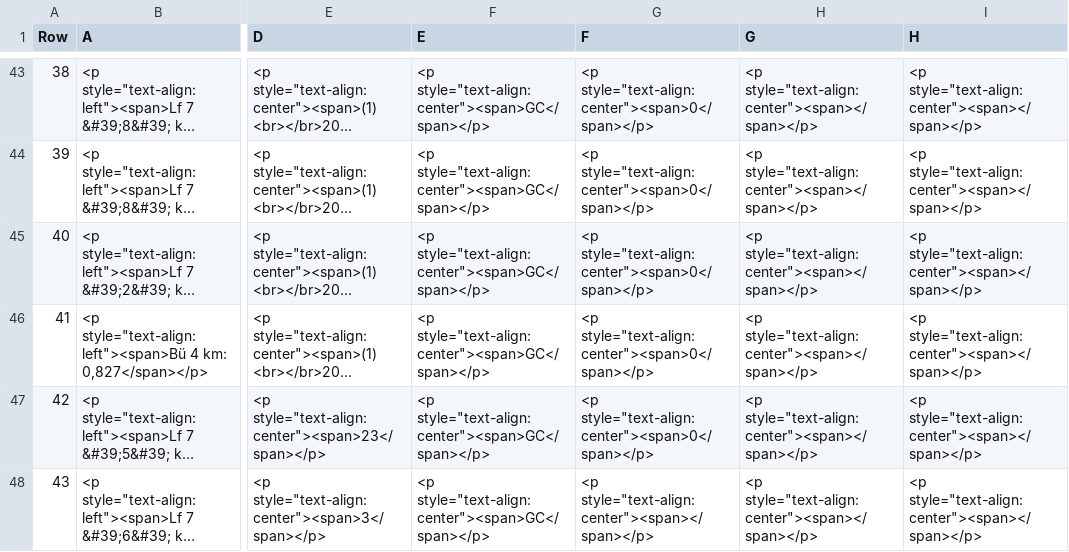
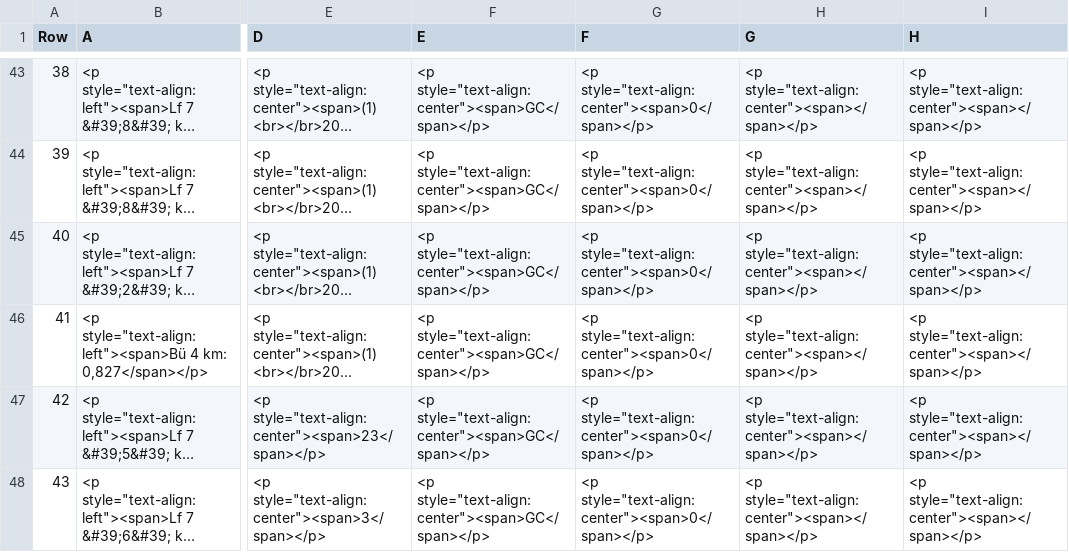
Before and after one commit to SuB-PlanPro/set, a CSV file: java/bundles/org.eclipse.set.swtbot/test_res/table_reference/pphn_1_10_0_3/ESTW-A P-Hausen/sskx_reference.csv, drawn as a sheet; only a part is shown, gaps mark what is left out; long unchanged cells end in …; the diff names each change by its address in the sheet, - before the commit and + after, or states it on an @@ line.

Commit message:
Fix determin banking value (#2360)
* Fix dertermin Bank value

* fix

* Update table reference

---------

Co-authored-by: Marius Heine <m.heine@geprog.com>
Co-authored-by: eclipse-set-bot <set-bot@eclipse.org>

```diff
--- a/java/bundles/org.eclipse.set.swtbot/test_res/table_reference/pphn_1_10_0_3/ESTW-A P-Hausen/sskx_reference.csv
+++ b/java/bundles/org.eclipse.set.swtbot/test_res/table_reference/pphn_1_10_0_3/ESTW-A P-Hausen/sskx_reference.csv
-G48 (F): <p style="text-align:center"><span></span></p>
+G48 (F): <p style="text-align:center"><span>0</span></p>
```
Also changed, not shown: java/bundles/org.eclipse.set.swtbot/test_res/table_reference/pphn_1_10_0_3/diffState/sskx_reference.csv, java/bundles/org.eclipse.set.swtbot/test_res/table_reference/pphn_1_10_0_3/finalState/sskx_reference.csv, 8 other files.
